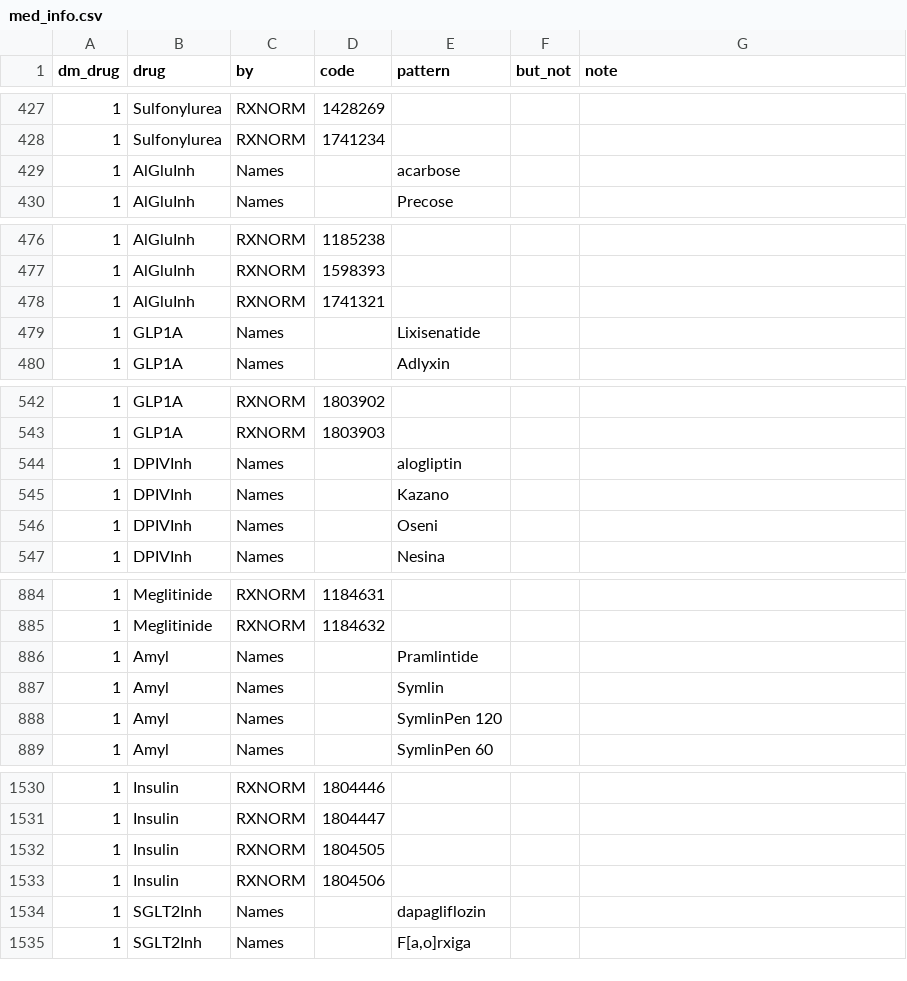
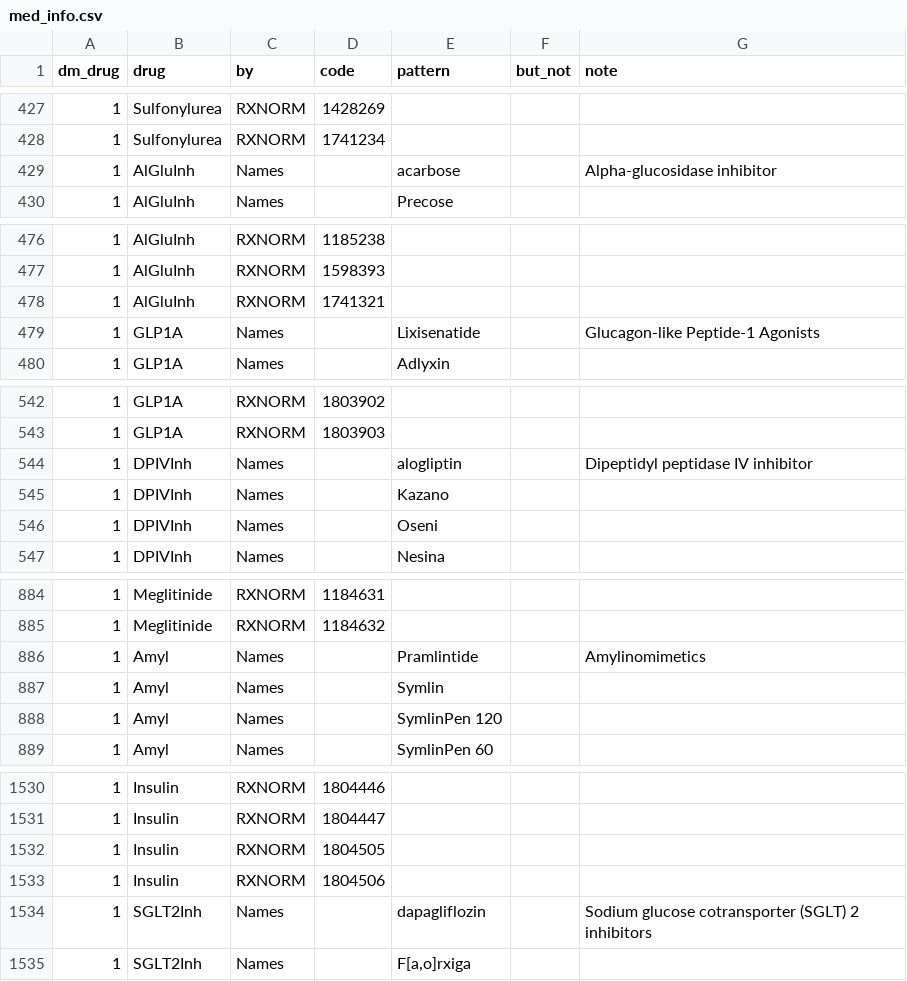
Before and after one commit to afurmanchuk/nextd-study-support, a CSV file: med_info.csv, drawn as a sheet; only a part is shown, gaps mark what is left out.

Commit message:
DM-specific drugs: prune 16 formulaic inserts
  - copy full drug names to tabular data manually

```diff
--- a/med_info.csv
+++ b/med_info.csv
@@ -428,3 +428,3 @@ dm_drug,drug,by,code,pattern,but_not,note
 1,Sulfonylurea,RXNORM,1741234,,,
-1,AlGluInh,Names,,acarbose,,
+1,AlGluInh,Names,,acarbose,,Alpha-glucosidase inhibitor
 1,AlGluInh,Names,,Precose,,
@@ -478,3 +478,3 @@ dm_drug,drug,by,code,pattern,but_not,note
 1,AlGluInh,RXNORM,1741321,,,
-1,GLP1A,Names,,Lixisenatide,,
+1,GLP1A,Names,,Lixisenatide,,Glucagon-like Peptide-1 Agonists
 1,GLP1A,Names,,Adlyxin,,
@@ -543,3 +543,3 @@ dm_drug,drug,by,code,pattern,but_not,note
 1,GLP1A,RXNORM,1803903,,,
-1,DPIVInh,Names,,alogliptin,,
+1,DPIVInh,Names,,alogliptin,,Dipeptidyl peptidase IV inhibitor
 1,DPIVInh,Names,,Kazano,,
@@ -885,3 +885,3 @@ dm_drug,drug,by,code,pattern,but_not,note
 1,Meglitinide,RXNORM,1184632,,,
-1,Amyl,Names,,Pramlintide,,
+1,Amyl,Names,,Pramlintide,,Amylinomimetics
 1,Amyl,Names,,Symlin,,
@@ -1533,3 +1533,3 @@ dm_drug,drug,by,code,pattern,but_not,note
 1,Insulin,RXNORM,1804506,,,
-1,SGLT2Inh,Names,,dapagliflozin,,
+1,SGLT2Inh,Names,,dapagliflozin,,Sodium glucose cotransporter (SGLT) 2 inhibitors
 1,SGLT2Inh,Names,,"F[a,o]rxiga",,
```
Also changed, not shown: 1 other file.
